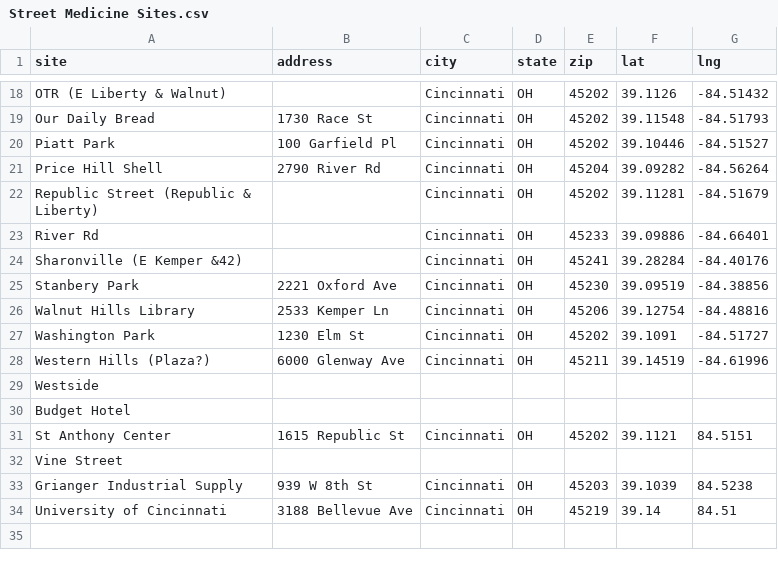
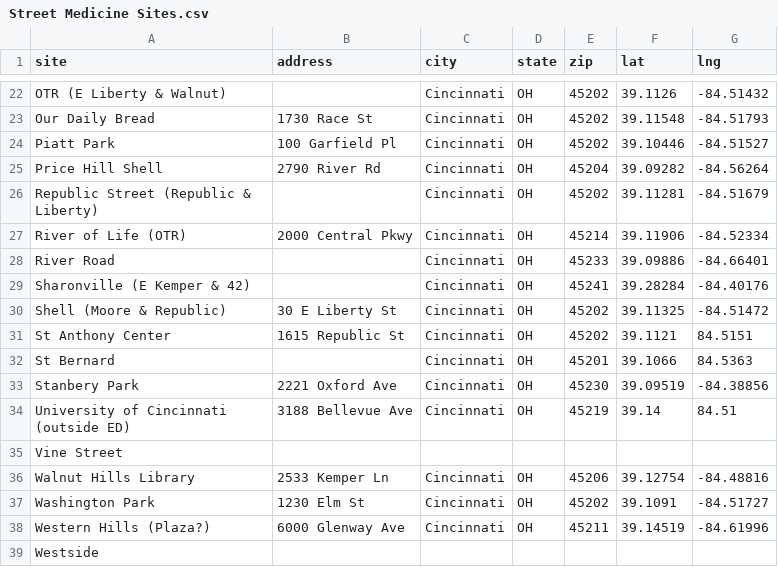
Before and after one commit to braunrs/eip_data, a CSV file: data/Street Medicine Sites.csv, drawn as a sheet; only a part is shown, gaps mark what is left out; the diff covers the shown part only.

```diff
--- a/data/Street Medicine Sites.csv
+++ b/data/Street Medicine Sites.csv
@@ -22,5 +26,11 @@ Price Hill Shell,2790 River Rd,Cincinnati,OH,45204,39.09282,-84.56264
 Republic Street (Republic & Liberty),,Cincinnati,OH,45202,39.11281,-84.51679
-River Rd,,Cincinnati,OH,45233,39.09886,-84.66401
-Sharonville (E Kemper &42),,Cincinnati,OH,45241,39.28284,-84.40176
+River of Life (OTR),2000 Central Pkwy,Cincinnati,OH,45214,39.11906,-84.52334
+River Road,,Cincinnati,OH,45233,39.09886,-84.66401
+Sharonville (E Kemper & 42),,Cincinnati,OH,45241,39.28284,-84.40176
+Shell (Moore & Republic),30 E Liberty St,Cincinnati,OH,45202,39.11325,-84.51472
+St Anthony Center,1615 Republic St,Cincinnati,OH,45202,39.1121,84.5151
+St Bernard,,Cincinnati,OH,45201,39.1066,84.5363
 Stanbery Park,2221 Oxford Ave,Cincinnati,OH,45230,39.09519,-84.38856
+University of Cincinnati (outside ED),3188 Bellevue Ave,Cincinnati,OH,45219,39.14,84.51
+Vine Street,,,,,,
 Walnut Hills Library ,2533 Kemper Ln,Cincinnati,OH,45206,39.12754,-84.48816
@@ -29,6 +39 @@ Western Hills (Plaza?),6000 Glenway Ave,Cincinnati,OH,45211,39.14519,-84.61996
 Westside,,,,,,
-Budget Hotel,,,,,,
-St Anthony Center,1615 Republic St,Cincinnati,OH,45202,39.1121,84.5151
-Vine Street,,,,,,
-Grianger Industrial Supply,939 W 8th St,Cincinnati,OH,45203,39.1039,84.5238
-University of Cincinnati,3188 Bellevue Ave,Cincinnati,OH,45219,39.14,84.51
```
Also changed, not shown: 2 added rows, 1 moved row and 9 edited cells elsewhere in this file, 6 other files.
